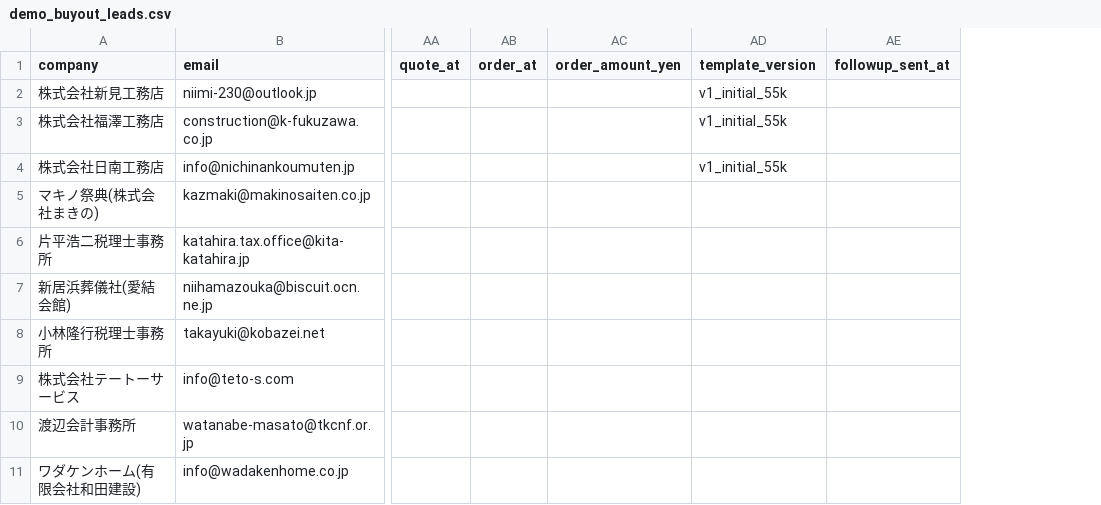
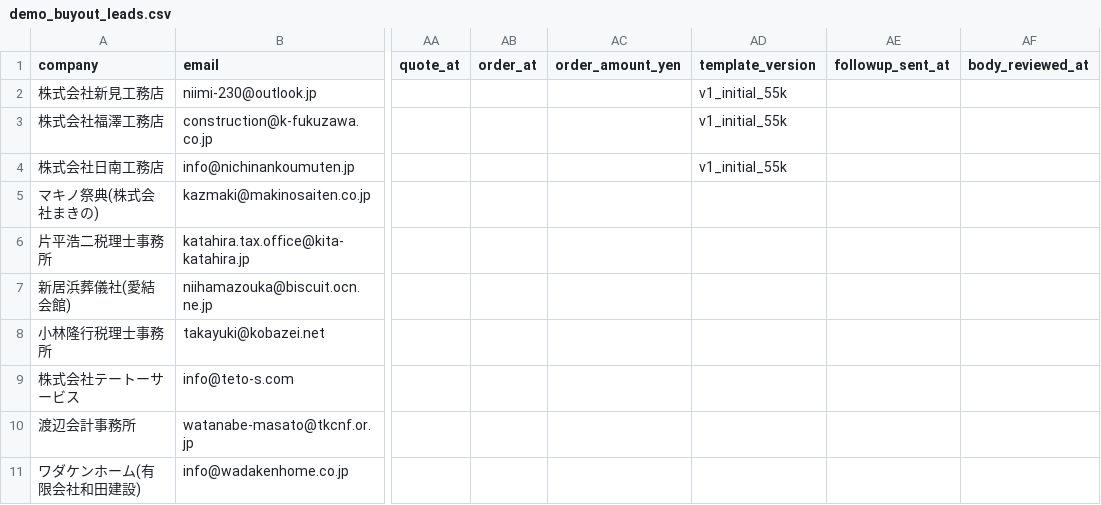
Before and after one commit to calcite-ai/calcite-demos, a CSV file: buyout-ops/demo_buyout_leads.csv, drawn as a sheet; only a part is shown, gaps mark what is left out; the diff names each change by its address in the sheet, - before the commit and + after, or states it on an @@ line.

```diff
--- a/buyout-ops/demo_buyout_leads.csv
+++ b/buyout-ops/demo_buyout_leads.csv
+column AF (body_reviewed_at), empty
```
Also changed, not shown: buyout-ops/send-quota.csv, 3 other files.
